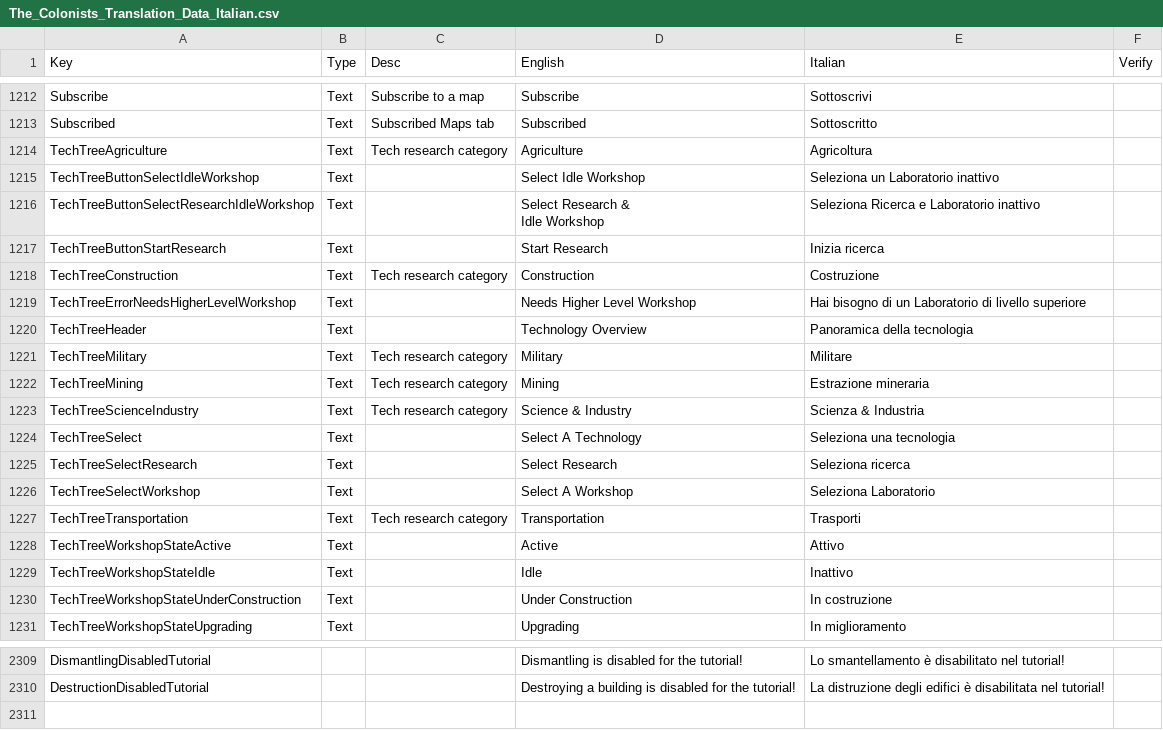
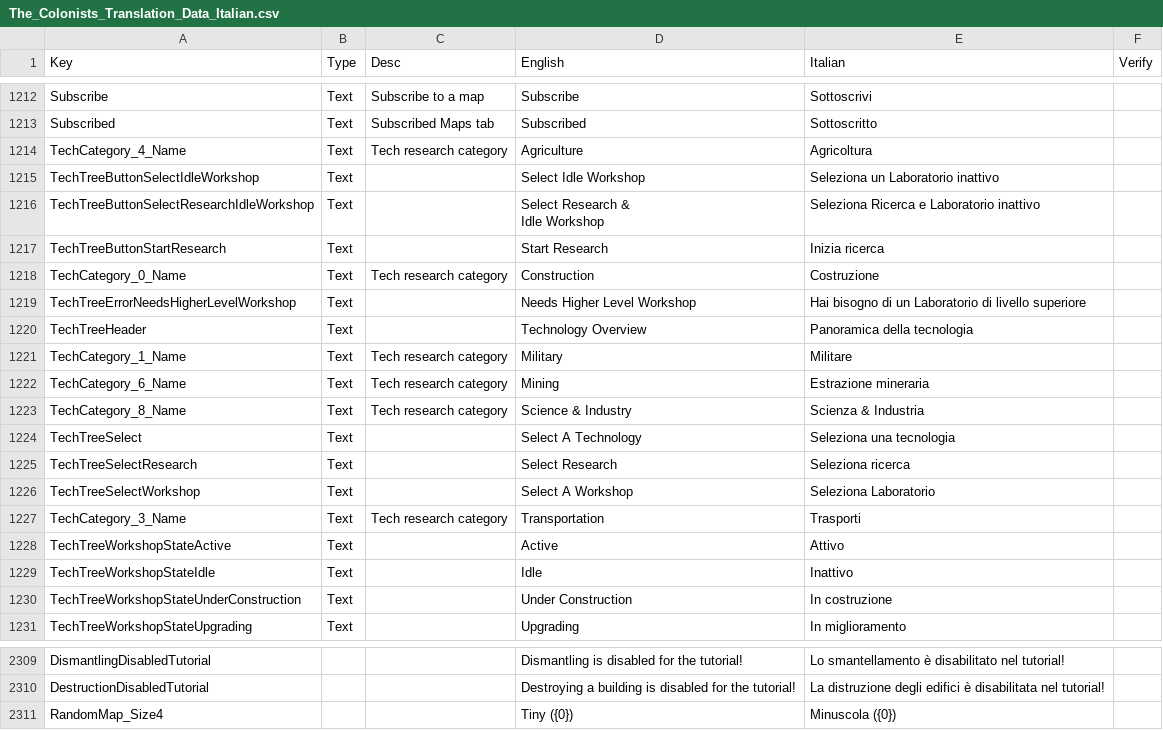
Before and after one commit to ScrappyCocco/TheColonistsItalian, a CSV file: The_Colonists_Translation_Data_Italian.csv, drawn as a sheet; only a part is shown, gaps mark what is left out.

```diff
--- a/The_Colonists_Translation_Data_Italian.csv
+++ b/The_Colonists_Translation_Data_Italian.csv
@@ -1528,3 +1528,3 @@ Subscribe,Text,Subscribe to a map,Subscribe,Sottoscrivi,
 Subscribed,Text,Subscribed Maps tab,Subscribed,Sottoscritto,
-TechTreeAgriculture,Text,Tech research category,Agriculture,Agricoltura,
+TechCategory_4_Name,Text,Tech research category,Agriculture,Agricoltura,
 TechTreeButtonSelectIdleWorkshop,Text,,Select Idle Workshop,Seleziona un Laboratorio inattivo,
@@ -1533,8 +1533,8 @@ Idle Workshop",Seleziona Ricerca e Laboratorio inattivo,
 TechTreeButtonStartResearch,Text,,Start Research,Inizia ricerca,
-TechTreeConstruction,Text,Tech research category,Construction,Costruzione,
+TechCategory_0_Name,Text,Tech research category,Construction,Costruzione,
 TechTreeErrorNeedsHigherLevelWorkshop,Text,,Needs Higher Level Workshop,Hai bisogno di un Laboratorio di livello superiore,
 TechTreeHeader,Text,,Technology Overview,Panoramica della tecnologia,
-TechTreeMilitary,Text,Tech research category,Military,Militare,
-TechTreeMining,Text,Tech research category,Mining,Estrazione mineraria,
-TechTreeScienceIndustry,Text,Tech research category,Science & Industry,Scienza & Industria,
+TechCategory_1_Name,Text,Tech research category,Military,Militare,
+TechCategory_6_Name,Text,Tech research category,Mining,Estrazione mineraria,
+TechCategory_8_Name,Text,Tech research category,Science & Industry,Scienza & Industria,
 TechTreeSelect,Text,,Select A Technology,Seleziona una tecnologia,
@@ -1542,3 +1542,3 @@ TechTreeSelectResearch,Text,,Select Research,Seleziona ricerca,
 TechTreeSelectWorkshop,Text,,Select A Workshop,Seleziona Laboratorio,
-TechTreeTransportation,Text,Tech research category,Transportation,Trasporti,
+TechCategory_3_Name,Text,Tech research category,Transportation,Trasporti,
 TechTreeWorkshopStateActive,Text,,Active,Attivo,
@@ -3014 +3014,2 @@ DismantlingDisabledTutorial,,,Dismantling is disabled for the tutorial!,Lo smant
 DestructionDisabledTutorial,,,Destroying a building is disabled for the tutorial!,La distruzione degli edifici è disabilitata nel tutorial!,
+RandomMap_Size4,,,Tiny ({0}),Minuscola ({0}),
```
Also changed, not shown: 1 other file.
